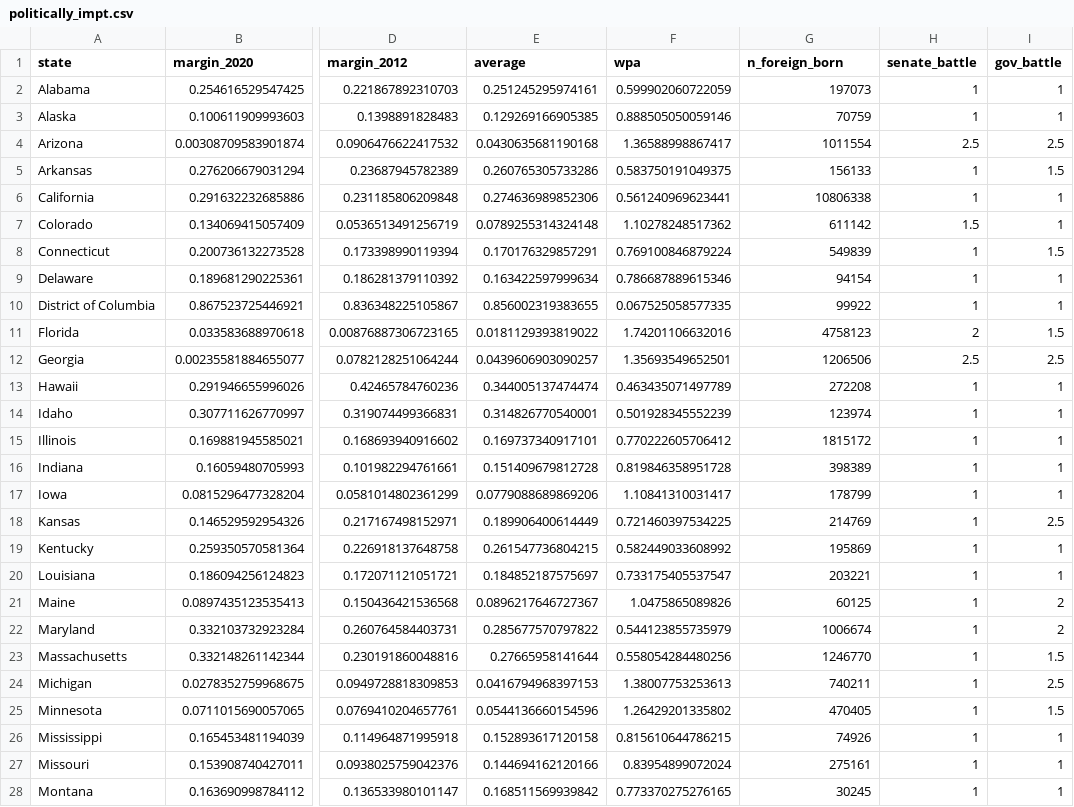
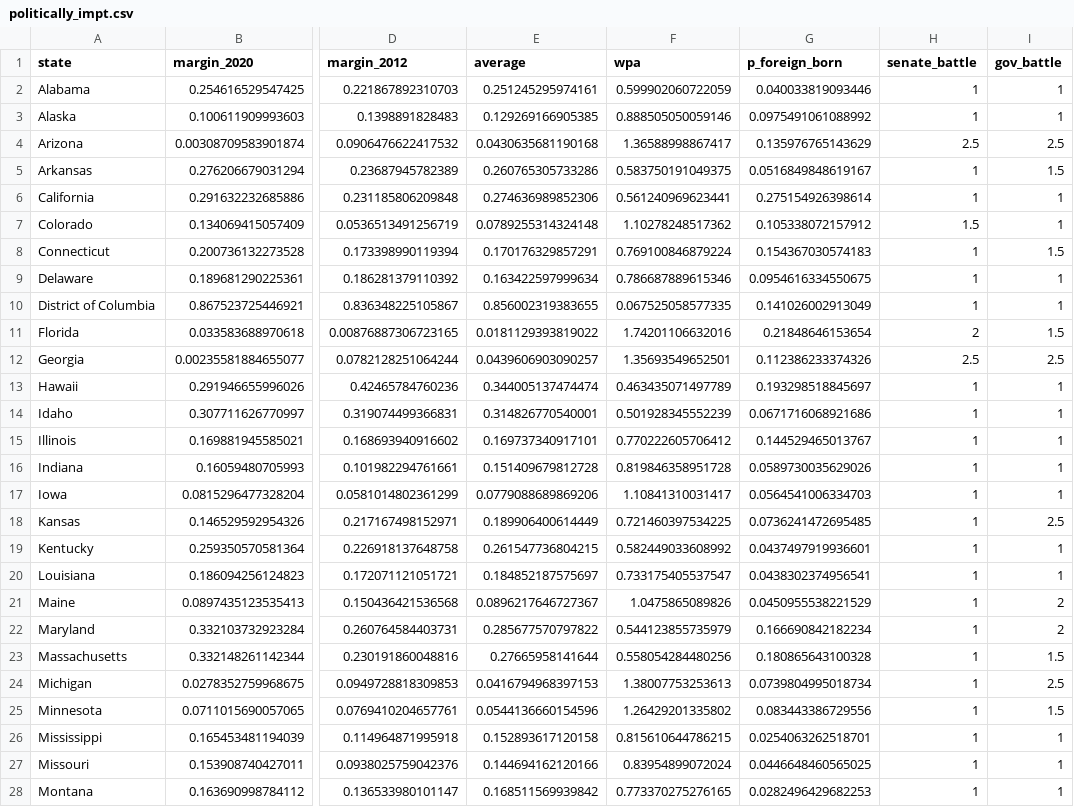
Before and after one commit to lumaya630/naturalizations, a CSV file: out/politically_impt.csv, drawn as a sheet; only a part is shown, gaps mark what is left out; the diff covers the shown part only; the diff names each change by its address in the sheet, - before the commit and + after, or states it on an @@ line.

Commit message:
politically impt

```diff
--- a/out/politically_impt.csv
+++ b/out/politically_impt.csv
-G1: n_foreign_born
+G1: p_foreign_born
-G2 (p_foreign_born): 197073
+G2 (p_foreign_born): 0.040033819093446
-G3 (p_foreign_born): 70759
+G3 (p_foreign_born): 0.0975491061088992
-G4 (p_foreign_born): 1011554
+G4 (p_foreign_born): 0.135976765143629
-G5 (p_foreign_born): 156133
+G5 (p_foreign_born): 0.0516849848619167
-G6 (p_foreign_born): 10806338
+G6 (p_foreign_born): 0.275154926398614
-G7 (p_foreign_born): 611142
+G7 (p_foreign_born): 0.105338072157912
-G8 (p_foreign_born): 549839
+G8 (p_foreign_born): 0.154367030574183
-G9 (p_foreign_born): 94154
+G9 (p_foreign_born): 0.0954616334550675
-G10 (p_foreign_born): 99922
+G10 (p_foreign_born): 0.141026002913049
-G11 (p_foreign_born): 4758123
+G11 (p_foreign_born): 0.21848646153654
-G12 (p_foreign_born): 1206506
+G12 (p_foreign_born): 0.112386233374326
-G13 (p_foreign_born): 272208
+G13 (p_foreign_born): 0.193298518845697
-G14 (p_foreign_born): 123974
+G14 (p_foreign_born): 0.0671716068921686
-G15 (p_foreign_born): 1815172
+G15 (p_foreign_born): 0.144529465013767
-G16 (p_foreign_born): 398389
+G16 (p_foreign_born): 0.0589730035629026
-G17 (p_foreign_born): 178799
+G17 (p_foreign_born): 0.0564541006334703
-G18 (p_foreign_born): 214769
+G18 (p_foreign_born): 0.0736241472695485
-G19 (p_foreign_born): 195869
+G19 (p_foreign_born): 0.0437497919936601
-G20 (p_foreign_born): 203221
+G20 (p_foreign_born): 0.0438302374956541
-G21 (p_foreign_born): 60125
+G21 (p_foreign_born): 0.0450955538221529
-G22 (p_foreign_born): 1006674
+G22 (p_foreign_born): 0.166690842182234
-G23 (p_foreign_born): 1246770
+G23 (p_foreign_born): 0.180865643100328
-G24 (p_foreign_born): 740211
+G24 (p_foreign_born): 0.0739804995018734
-G25 (p_foreign_born): 470405
+G25 (p_foreign_born): 0.083443386729556
-G26 (p_foreign_born): 74926
+G26 (p_foreign_born): 0.0254063262518701
-G27 (p_foreign_born): 275161
+G27 (p_foreign_born): 0.0446648460565025
-G28 (p_foreign_born): 30245
+G28 (p_foreign_born): 0.0282496429682253
```
Also changed, not shown: 24 edited cells elsewhere in this file, 1 other file.
